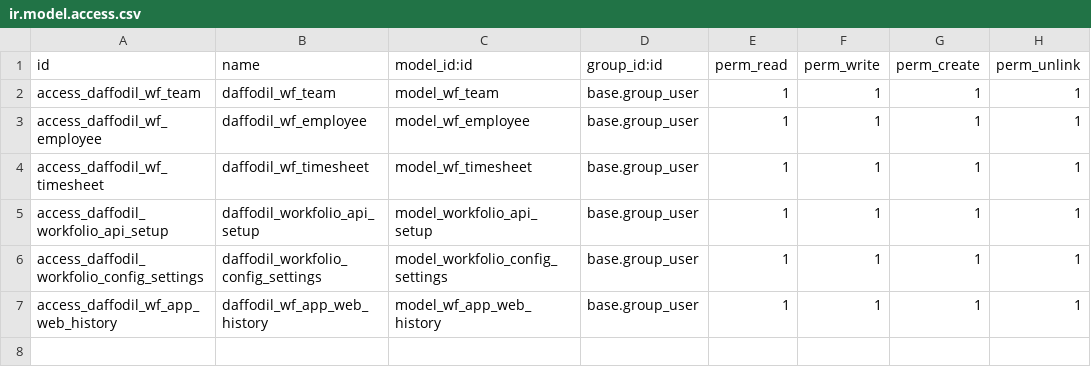
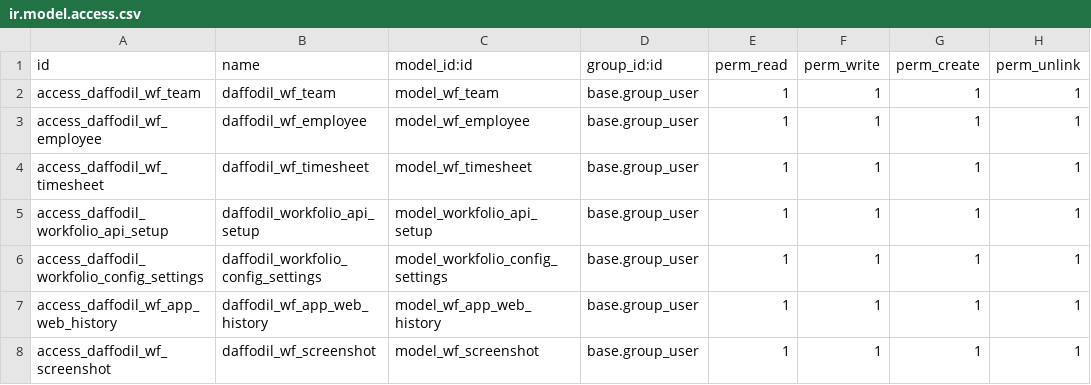
Before and after one commit to HabiburRahman1/daffodil_workfolio_integration, a CSV file: security/ir.model.access.csv, drawn as a sheet; the diff names each change by its address in the sheet, - before the commit and + after, or states it on an @@ line.

Commit message:
Settings update and some chnages in core model

```diff
--- a/security/ir.model.access.csv
+++ b/security/ir.model.access.csv
+row 8: access_daffodil_wf_screenshot | daffodil_wf_screenshot | model_wf_screenshot | base.group_user | 1 | 1 | 1 | 1
```
Also changed, not shown: 8 other files.
